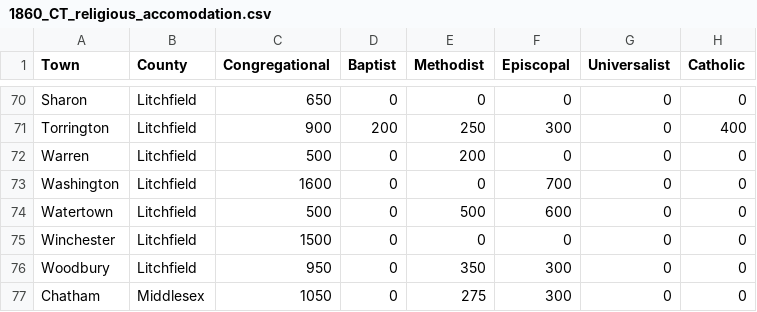
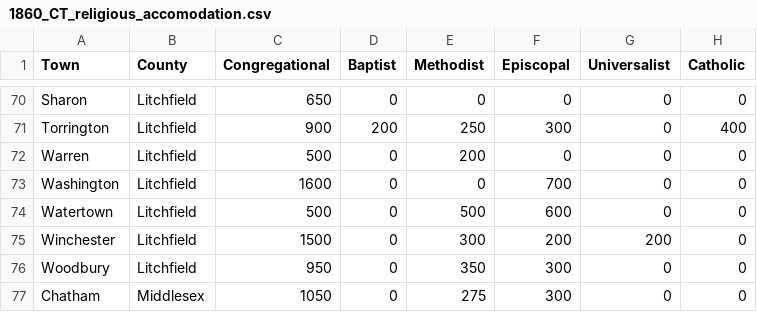
Before and after one commit to philfeller/election-inferences, a CSV file: 1860_CT_religious_accomodation.csv, drawn as a sheet; only a part is shown, gaps mark what is left out; the diff names each change by its address in the sheet, - before the commit and + after, or states it on an @@ line.

```diff
--- a/1860_CT_religious_accomodation.csv
+++ b/1860_CT_religious_accomodation.csv
-E75 (Methodist): 0
+E75 (Methodist): 300
-F75 (Episcopal): 0
+F75 (Episcopal): 200
-G75 (Universalist): 0
+G75 (Universalist): 200
```
Also changed, not shown: 4 other files.
